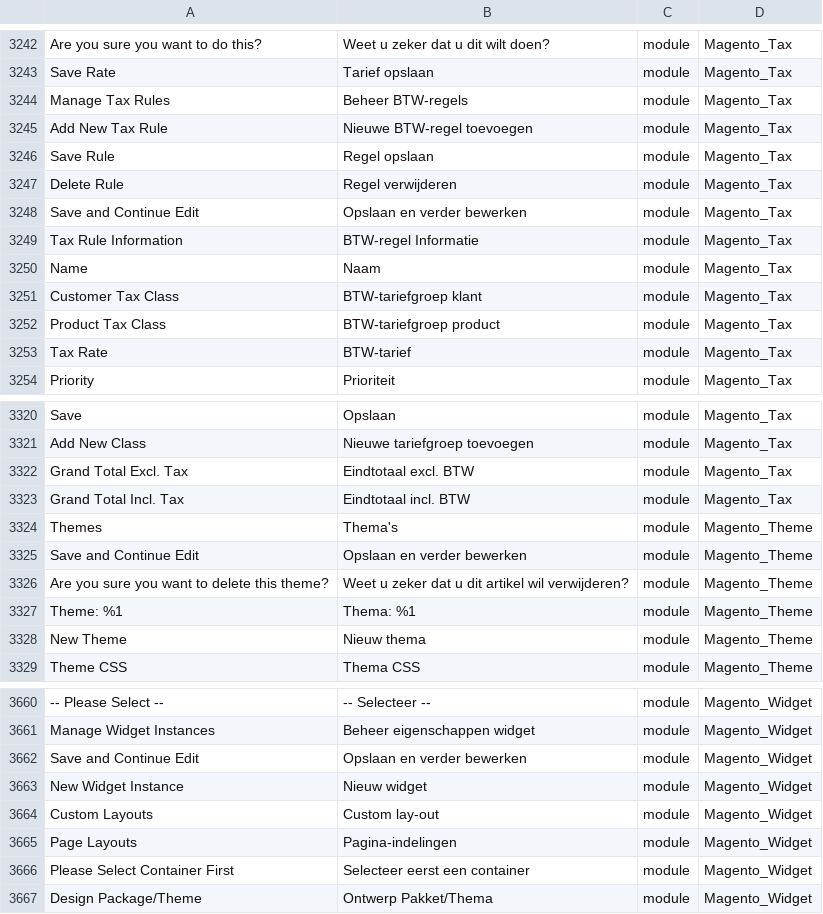
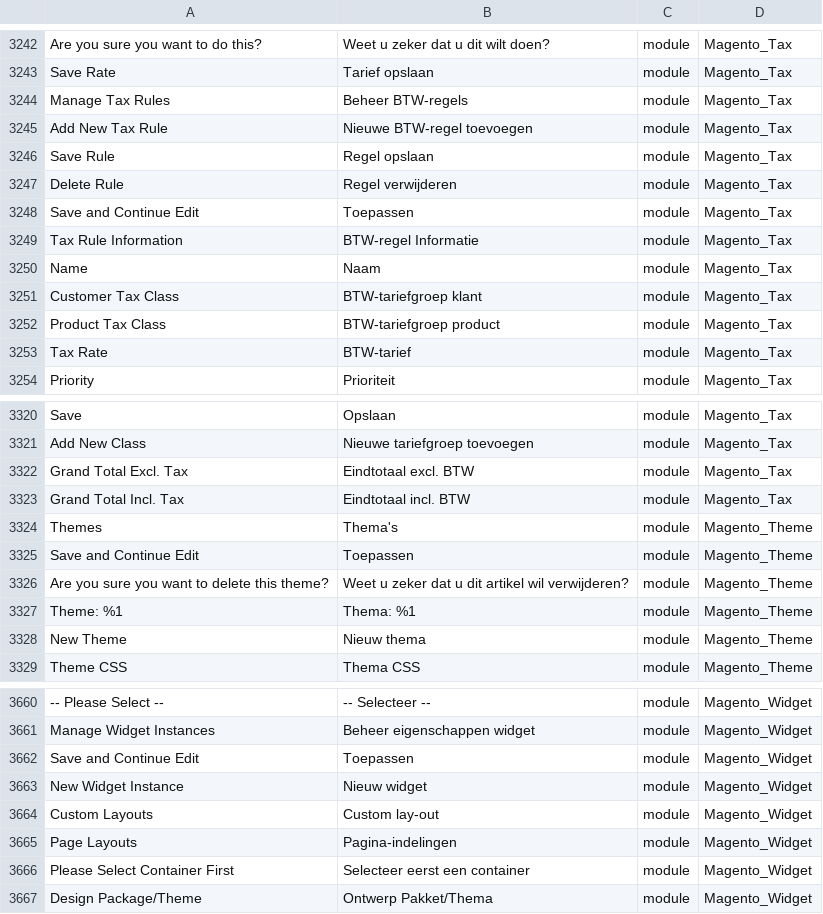
Before and after one commit to rakibabu/language_nl_nl, a CSV file: nl_NL.csv, drawn as a sheet; only a part is shown, gaps mark what is left out; the diff covers the shown part only; the diff names each change by its address in the sheet, - before the commit and + after, or states it on an @@ line.

```diff
--- a/nl_NL.csv
+++ b/nl_NL.csv
-B3248: Opslaan en verder bewerken
+B3248: Toepassen
-B3325: Opslaan en verder bewerken
+B3325: Toepassen
-B3662: Opslaan en verder bewerken
+B3662: Toepassen
```
Also changed, not shown: 5 edited cells elsewhere in this file.
